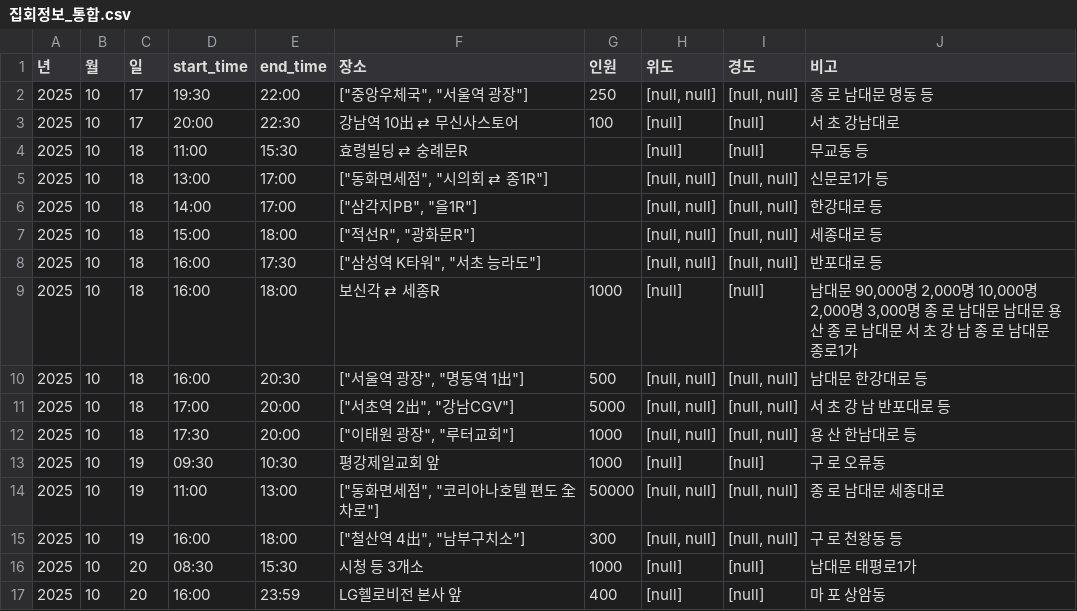
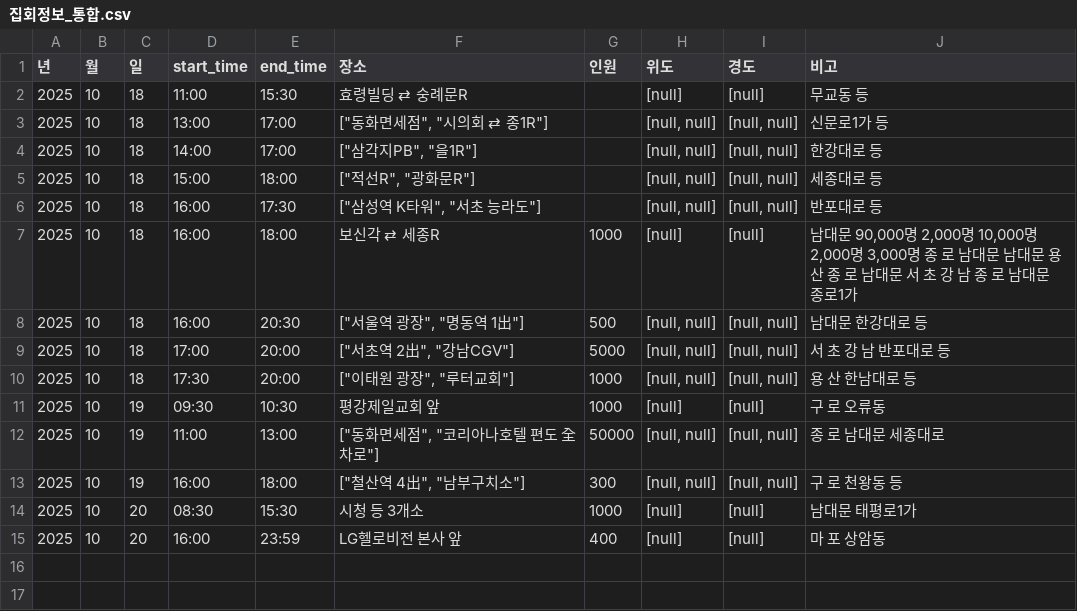
Before and after one commit to MinhaKim02/protest-crawling-database, a CSV file: data/집회정보_통합.csv, drawn as a sheet.

```diff
--- a/data/집회정보_통합.csv
+++ b/data/집회정보_통합.csv
@@ -1,4 +1,2 @@
 년,월,일,start_time,end_time,장소,인원,위도,경도,비고
-2025,10,17,19:30,22:00,"[""중앙우체국"", ""서울역 광장""]",250,"[null, null]","[null, null]",종 로 남대문 명동 등
-2025,10,17,20:00,22:30,강남역 10出 ⇄ 무신사스토어,100,[null],[null],서 초 강남대로
 2025,10,18,11:00,15:30,효령빌딩 ⇄ 숭례문R,,[null],[null],무교동 등
```
Also changed, not shown: data/집회정보_통합_종로.csv.
